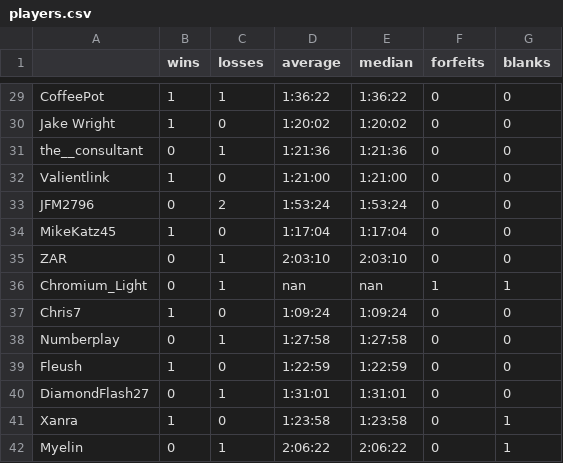
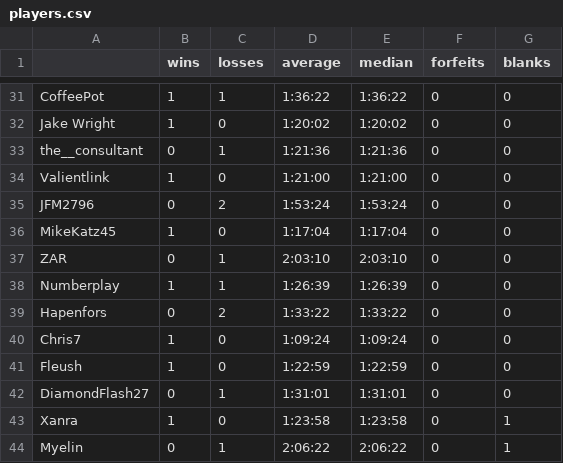
Before and after one commit to fenyan-16/oot-bingostats, a CSV file: statistics/players.csv, drawn as a sheet; only a part is shown, gaps mark what is left out; the diff covers the shown part only.

```diff
--- a/statistics/players.csv
+++ b/statistics/players.csv
@@ -35,5 +37,5 @@ MikeKatz45,1,0,1:17:04,1:17:04,0,0
 ZAR,0,1,2:03:10,2:03:10,0,0
-Chromium_Light,0,1,nan,nan,1,1
+Numberplay,1,1,1:26:39,1:26:39,0,0
+Hapenfors,0,2,1:33:22,1:33:22,0,0
 Chris7,1,0,1:09:24,1:09:24,0,0
-Numberplay,0,1,1:27:58,1:27:58,0,0
 Fleush,1,0,1:22:59,1:22:59,0,0
```
Also changed, not shown: 5 added rows, 5 removed rows and 3 edited cells elsewhere in this file, statistics/goals.csv, 1 other file.
